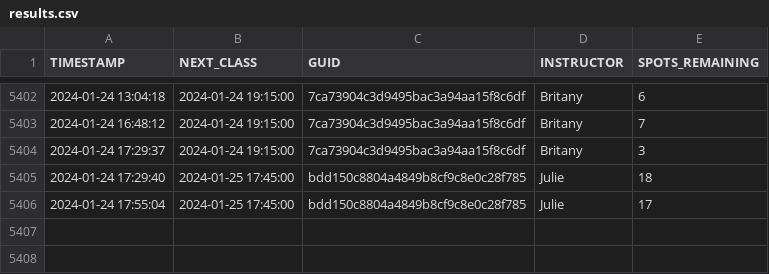
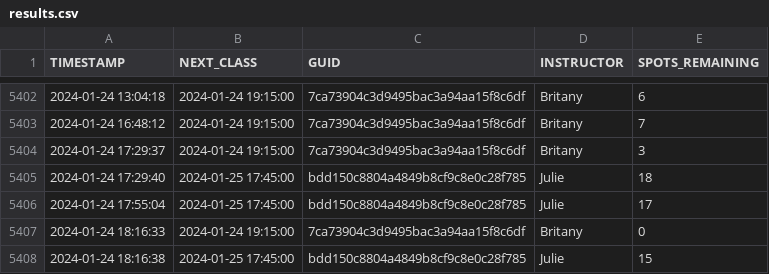
Before and after one commit to stevenlundy/actions, a CSV file: results.csv, drawn as a sheet; only a part is shown, gaps mark what is left out; the diff names each change by its address in the sheet, - before the commit and + after, or states it on an @@ line.

```diff
--- a/results.csv
+++ b/results.csv
+row 5407: 2024-01-24 18:16:33 | 2024-01-24 19:15:00 | 7ca73904c3d9495bac3a94aa15f8c6df | Britany | 0
+row 5408: 2024-01-24 18:16:38 | 2024-01-25 17:45:00 | bdd150c8804a4849b8cf9c8e0c28f785 | Julie | 15
```
Also changed, not shown: 1 other file.
